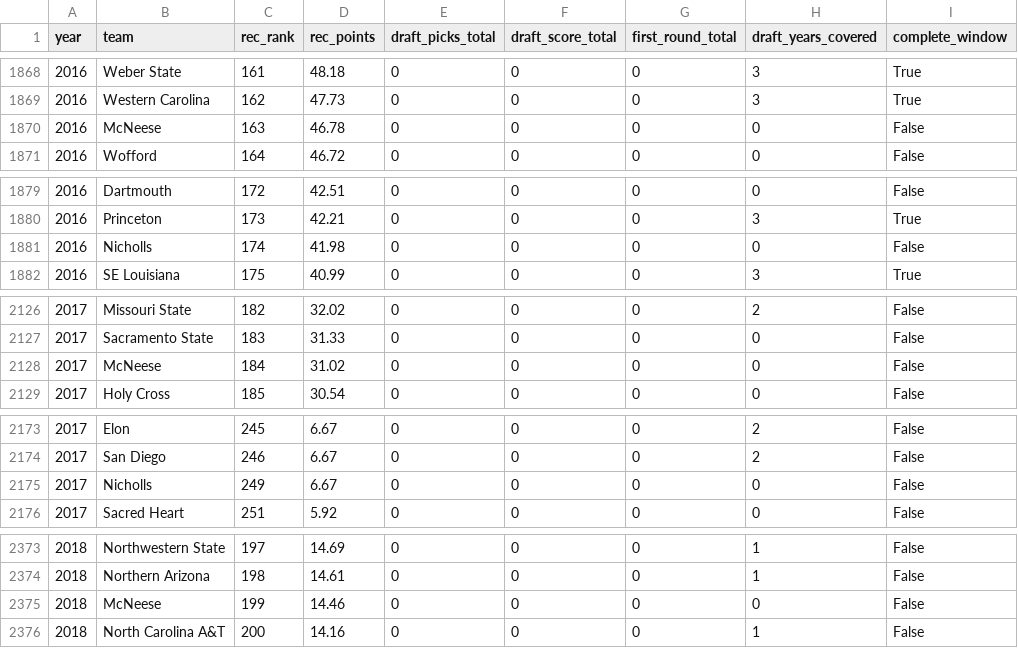
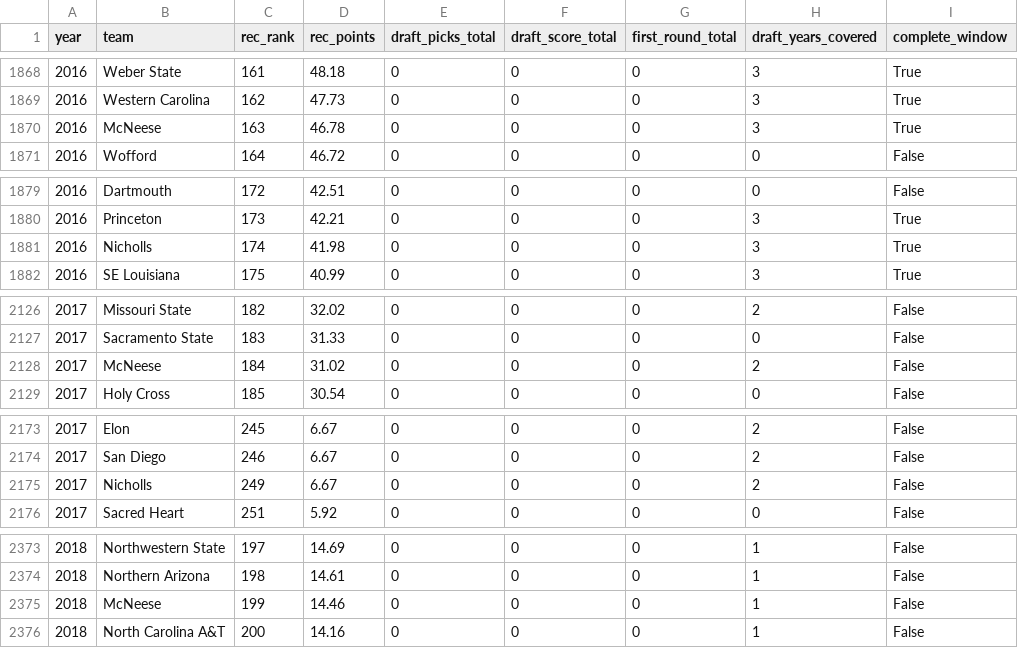
Before and after one commit to mjb514-DSAN/5200-project, a CSV file: data/lagged_df.csv, drawn as a sheet; only a part is shown, gaps mark what is left out; the diff covers the shown part only.

```diff
--- a/data/lagged_df.csv
+++ b/data/lagged_df.csv
@@ -1869,3 +1869,3 @@ year,team,rec_rank,rec_points,draft_picks_total,draft_score_total,first_round_to
 2016,Western Carolina,162,47.73,0,0,0,3,True
-2016,McNeese,163,46.78,0,0,0,0,False
+2016,McNeese,163,46.78,0,0,0,3,True
 2016,Wofford,164,46.72,0,0,0,0,False
@@ -1880,3 +1880,3 @@ year,team,rec_rank,rec_points,draft_picks_total,draft_score_total,first_round_to
 2016,Princeton,173,42.21,0,0,0,3,True
-2016,Nicholls,174,41.98,0,0,0,0,False
+2016,Nicholls,174,41.98,0,0,0,3,True
 2016,SE Louisiana,175,40.99,0,0,0,3,True
@@ -2127,3 +2127,3 @@ year,team,rec_rank,rec_points,draft_picks_total,draft_score_total,first_round_to
 2017,Sacramento State,183,31.33,0,0,0,0,False
-2017,McNeese,184,31.02,0,0,0,0,False
+2017,McNeese,184,31.02,0,0,0,2,False
 2017,Holy Cross,185,30.54,0,0,0,0,False
@@ -2174,3 +2174,3 @@ year,team,rec_rank,rec_points,draft_picks_total,draft_score_total,first_round_to
 2017,San Diego,246,6.67,0,0,0,2,False
-2017,Nicholls,249,6.67,0,0,0,0,False
+2017,Nicholls,249,6.67,0,0,0,2,False
 2017,Sacred Heart,251,5.92,0,0,0,0,False
@@ -2374,3 +2374,3 @@ year,team,rec_rank,rec_points,draft_picks_total,draft_score_total,first_round_to
 2018,Northern Arizona,198,14.61,0,0,0,1,False
-2018,McNeese,199,14.46,0,0,0,0,False
+2018,McNeese,199,14.46,0,0,0,1,False
 2018,North Carolina A&T,200,14.16,0,0,0,1,False
```
Also changed, not shown: 10 edited cells elsewhere in this file, data/complete_lagged.csv, data/master.csv, 6 other files.
